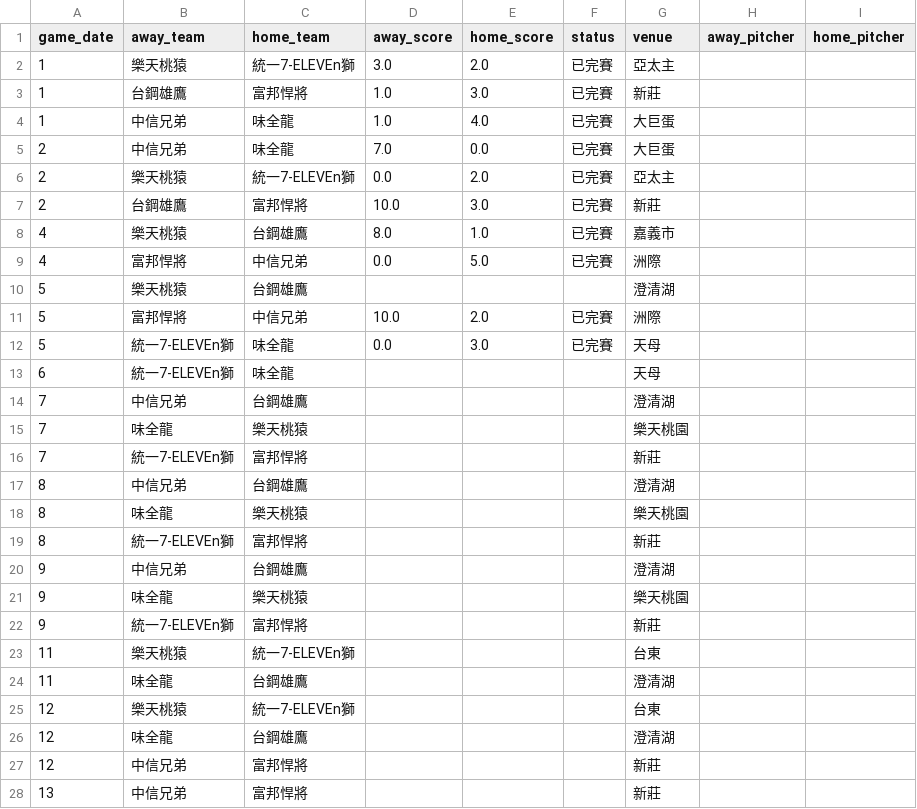
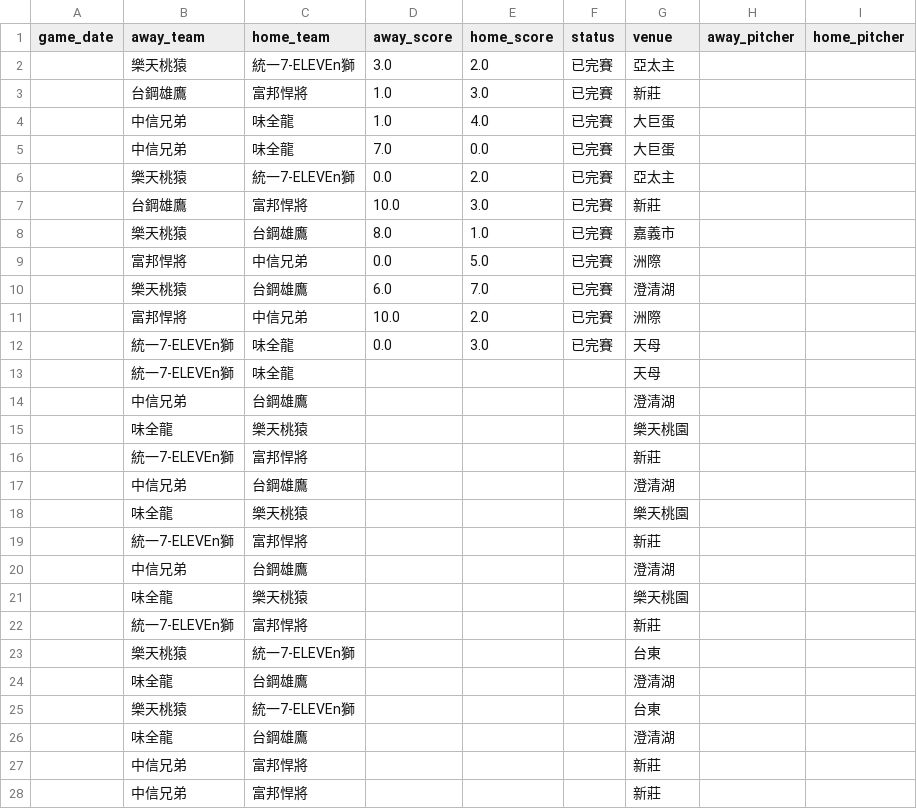
Before and after one commit to willy0931926721-hub/CPBL, a CSV file: data/latest/schedule.csv, drawn as a sheet; only a part is shown; the diff covers the shown part only.

```diff
--- a/data/latest/schedule.csv
+++ b/data/latest/schedule.csv
@@ -1,28 +1,28 @@
 game_date,away_team,home_team,away_score,home_score,status,venue,away_pitcher,home_pitcher
-1,樂天桃猿,統一7-ELEVEn獅,3.0,2.0,已完賽,亞太主,,
-1,台鋼雄鷹,富邦悍將,1.0,3.0,已完賽,新莊,,
-1,中信兄弟,味全龍,1.0,4.0,已完賽,大巨蛋,,
-2,中信兄弟,味全龍,7.0,0.0,已完賽,大巨蛋,,
-2,樂天桃猿,統一7-ELEVEn獅,0.0,2.0,已完賽,亞太主,,
-2,台鋼雄鷹,富邦悍將,10.0,3.0,已完賽,新莊,,
-4,樂天桃猿,台鋼雄鷹,8.0,1.0,已完賽,嘉義市,,
-4,富邦悍將,中信兄弟,0.0,5.0,已完賽,洲際,,
-5,樂天桃猿,台鋼雄鷹,,,,澄清湖,,
-5,富邦悍將,中信兄弟,10.0,2.0,已完賽,洲際,,
-5,統一7-ELEVEn獅,味全龍,0.0,3.0,已完賽,天母,,
-6,統一7-ELEVEn獅,味全龍,,,,天母,,
-7,中信兄弟,台鋼雄鷹,,,,澄清湖,,
-7,味全龍,樂天桃猿,,,,樂天桃園,,
-7,統一7-ELEVEn獅,富邦悍將,,,,新莊,,
-8,中信兄弟,台鋼雄鷹,,,,澄清湖,,
-8,味全龍,樂天桃猿,,,,樂天桃園,,
-8,統一7-ELEVEn獅,富邦悍將,,,,新莊,,
-9,中信兄弟,台鋼雄鷹,,,,澄清湖,,
-9,味全龍,樂天桃猿,,,,樂天桃園,,
-9,統一7-ELEVEn獅,富邦悍將,,,,新莊,,
-11,樂天桃猿,統一7-ELEVEn獅,,,,台東,,
-11,味全龍,台鋼雄鷹,,,,澄清湖,,
-12,樂天桃猿,統一7-ELEVEn獅,,,,台東,,
-12,味全龍,台鋼雄鷹,,,,澄清湖,,
-12,中信兄弟,富邦悍將,,,,新莊,,
-13,中信兄弟,富邦悍將,,,,新莊,,
+,樂天桃猿,統一7-ELEVEn獅,3.0,2.0,已完賽,亞太主,,
+,台鋼雄鷹,富邦悍將,1.0,3.0,已完賽,新莊,,
+,中信兄弟,味全龍,1.0,4.0,已完賽,大巨蛋,,
+,中信兄弟,味全龍,7.0,0.0,已完賽,大巨蛋,,
+,樂天桃猿,統一7-ELEVEn獅,0.0,2.0,已完賽,亞太主,,
+,台鋼雄鷹,富邦悍將,10.0,3.0,已完賽,新莊,,
+,樂天桃猿,台鋼雄鷹,8.0,1.0,已完賽,嘉義市,,
+,富邦悍將,中信兄弟,0.0,5.0,已完賽,洲際,,
+,樂天桃猿,台鋼雄鷹,6.0,7.0,已完賽,澄清湖,,
+,富邦悍將,中信兄弟,10.0,2.0,已完賽,洲際,,
+,統一7-ELEVEn獅,味全龍,0.0,3.0,已完賽,天母,,
+,統一7-ELEVEn獅,味全龍,,,,天母,,
+,中信兄弟,台鋼雄鷹,,,,澄清湖,,
+,味全龍,樂天桃猿,,,,樂天桃園,,
+,統一7-ELEVEn獅,富邦悍將,,,,新莊,,
+,中信兄弟,台鋼雄鷹,,,,澄清湖,,
+,味全龍,樂天桃猿,,,,樂天桃園,,
+,統一7-ELEVEn獅,富邦悍將,,,,新莊,,
+,中信兄弟,台鋼雄鷹,,,,澄清湖,,
+,味全龍,樂天桃猿,,,,樂天桃園,,
+,統一7-ELEVEn獅,富邦悍將,,,,新莊,,
+,樂天桃猿,統一7-ELEVEn獅,,,,台東,,
+,味全龍,台鋼雄鷹,,,,澄清湖,,
+,樂天桃猿,統一7-ELEVEn獅,,,,台東,,
+,味全龍,台鋼雄鷹,,,,澄清湖,,
+,中信兄弟,富邦悍將,,,,新莊,,
+,中信兄弟,富邦悍將,,,,新莊,,
```
Also changed, not shown: 39 edited cells elsewhere in this file, data/latest/batting.csv, data/latest/pitching.csv, 5 other files.
